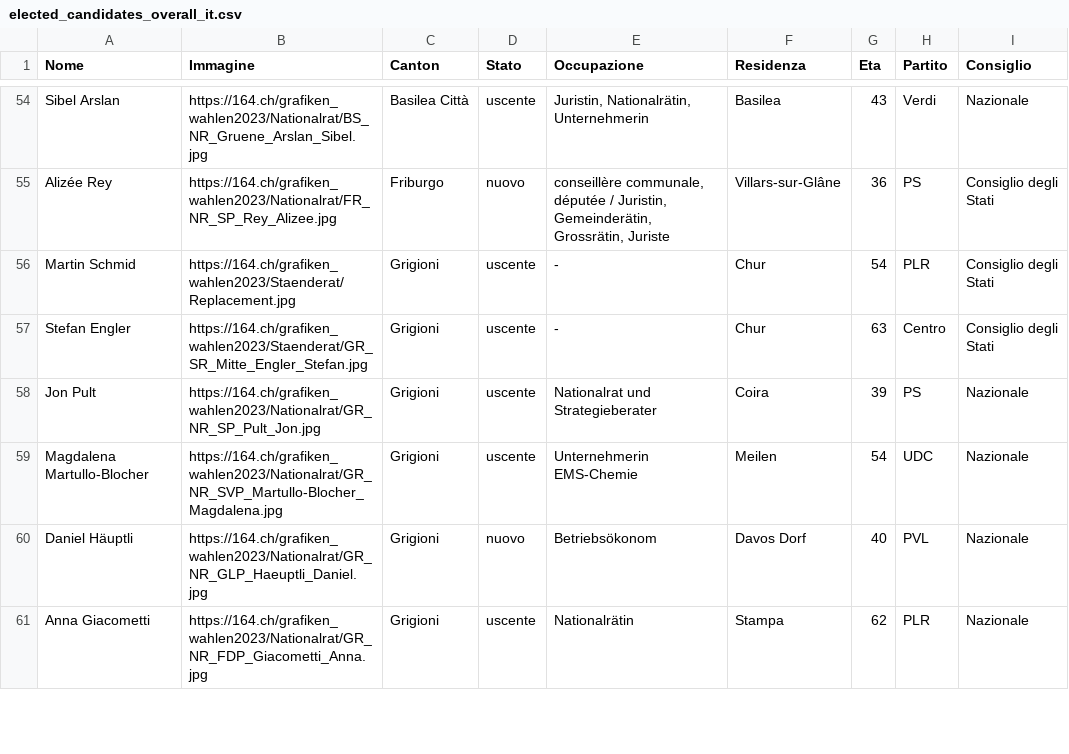
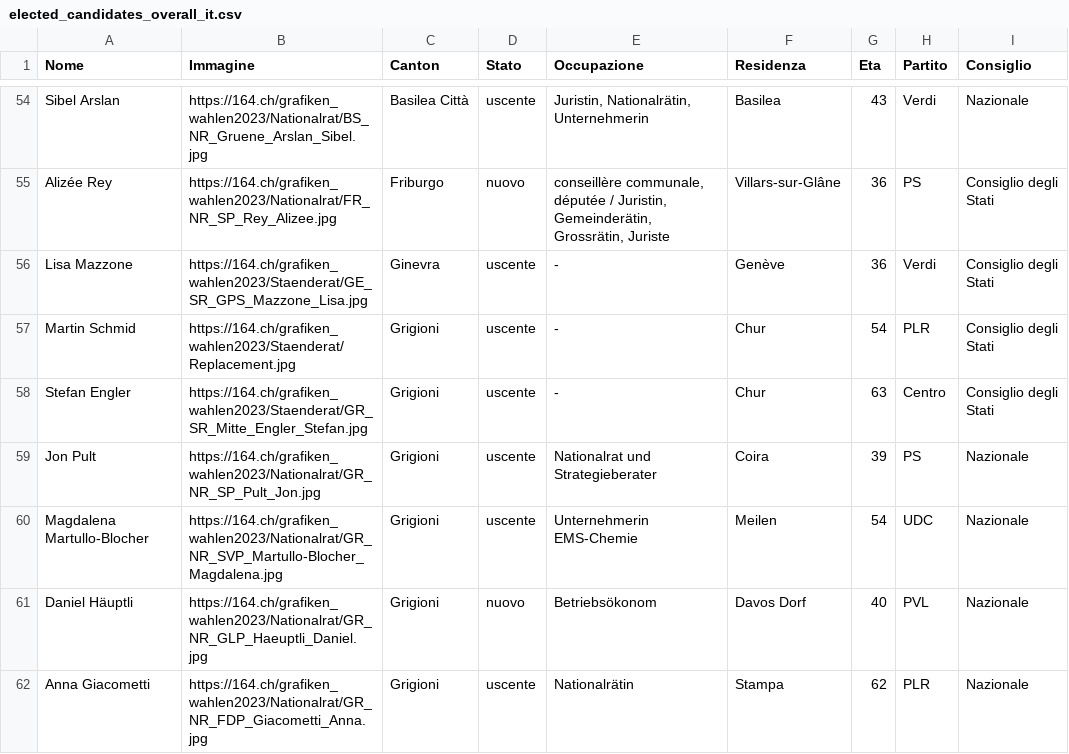
Before and after one commit to awp-finanznachrichten/sda_eidgenoessische_wahlen_datafeed, a CSV file: Output/elected_candidates_overall_it.csv, drawn as a sheet; only a part is shown, gaps mark what is left out; the diff names each change by its address in the sheet, - before the commit and + after, or states it on an @@ line.

```diff
--- a/Output/elected_candidates_overall_it.csv
+++ b/Output/elected_candidates_overall_it.csv
+row 56: Lisa Mazzone | https://164.ch/grafiken_wahlen2023/Staenderat/GE_SR_GPS_Mazzone_Lisa.jpg | Ginevra | uscente | - | Genève | 36 | Verdi | Consiglio degli Stati
```
Also changed, not shown: Output/elected_candidates_overall_de.csv, Output/elected_candidates_overall_fr.csv, 3 other files.
